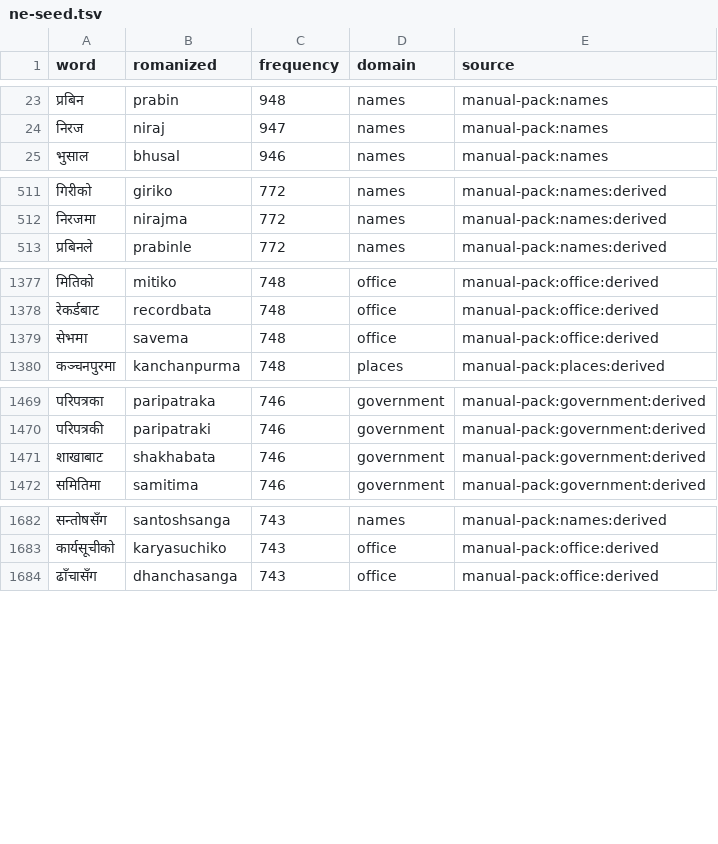
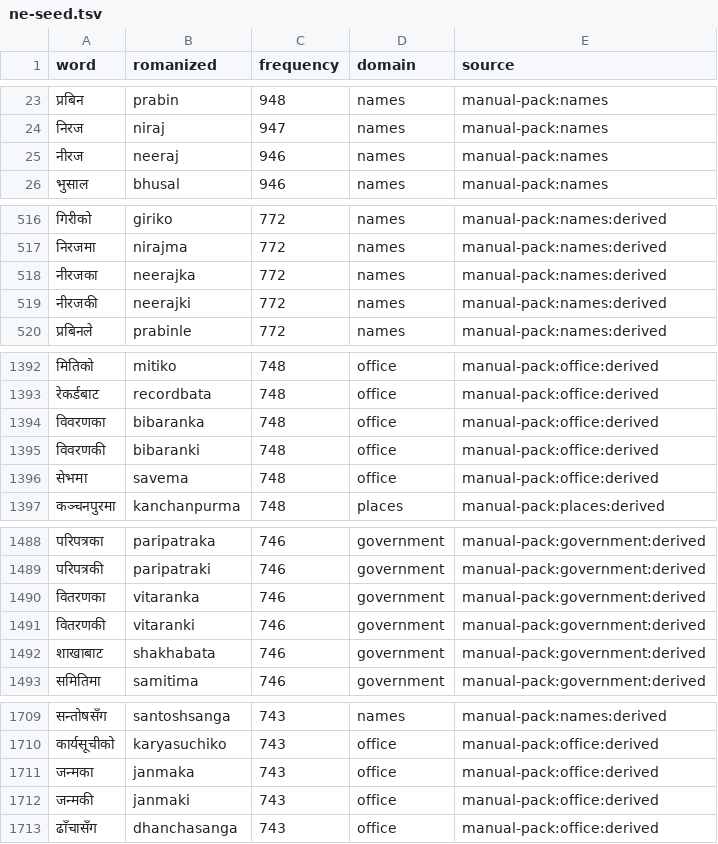
Before and after one commit to dantwoashim/Romanized_Nepali, a TSV file: src/data/wordlists/ne-seed.tsv, drawn as a sheet; only a part is shown, gaps mark what is left out; the diff covers the shown part only.

```diff
--- a/src/data/wordlists/ne-seed.tsv
+++ b/src/data/wordlists/ne-seed.tsv
@@ -24,2 +24,3 @@ word	romanized	frequency	domain	source
 निरज	niraj	947	names	manual-pack:names
+नीरज	neeraj	946	names	manual-pack:names
 भुसाल	bhusal	946	names	manual-pack:names
@@ -512,2 +517,4 @@ word	romanized	frequency	domain	source
 निरजमा	nirajma	772	names	manual-pack:names:derived
+नीरजका	neerajka	772	names	manual-pack:names:derived
+नीरजकी	neerajki	772	names	manual-pack:names:derived
 प्रबिनले	prabinle	772	names	manual-pack:names:derived
@@ -1378,2 +1393,4 @@ word	romanized	frequency	domain	source
 रेकर्डबाट	recordbata	748	office	manual-pack:office:derived
+विवरणका	bibaranka	748	office	manual-pack:office:derived
+विवरणकी	bibaranki	748	office	manual-pack:office:derived
 सेभमा	savema	748	office	manual-pack:office:derived
@@ -1470,2 +1489,4 @@ word	romanized	frequency	domain	source
 परिपत्रकी	paripatraki	746	government	manual-pack:government:derived
+वितरणका	vitaranka	746	government	manual-pack:government:derived
+वितरणकी	vitaranki	746	government	manual-pack:government:derived
 शाखाबाट	shakhabata	746	government	manual-pack:government:derived
@@ -1683,2 +1710,4 @@ word	romanized	frequency	domain	source
 कार्यसूचीको	karyasuchiko	743	office	manual-pack:office:derived
+जन्मका	janmaka	743	office	manual-pack:office:derived
+जन्मकी	janmaki	743	office	manual-pack:office:derived
 ढाँचासँग	dhanchasanga	743	office	manual-pack:office:derived
```
Also changed, not shown: 31 added rows elsewhere in this file, 32 other files.
